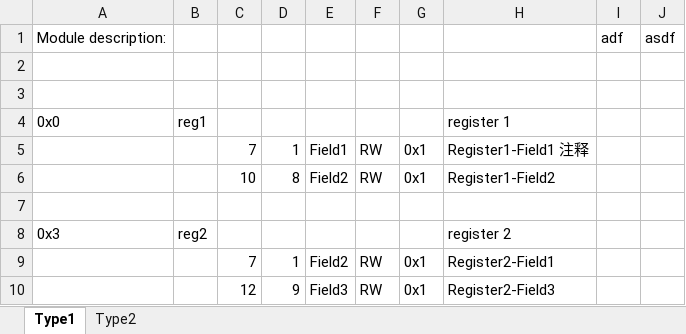
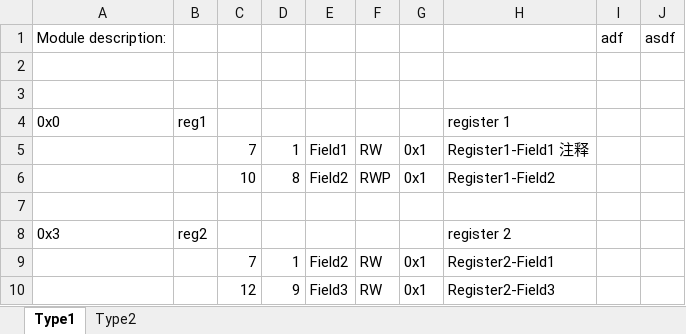
Before and after one commit to zhangyiant/RegisterPrinter, an Excel workbook: excels/block1.xlsx, sheet Type1, drawn as a sheet; values as stored, in another font and other column widths than the file's, no borders; the diff names each change by its address in the sheet, - before the commit and + after, or states it on an @@ line.

Commit message:
Add RWP access type.

```diff
--- a/excels/block1.xlsx (sheet Type1)
+++ b/excels/block1.xlsx (sheet Type1)
-F6: RW
+F6: RWP
```
Also changed, not shown: 4 other files.
